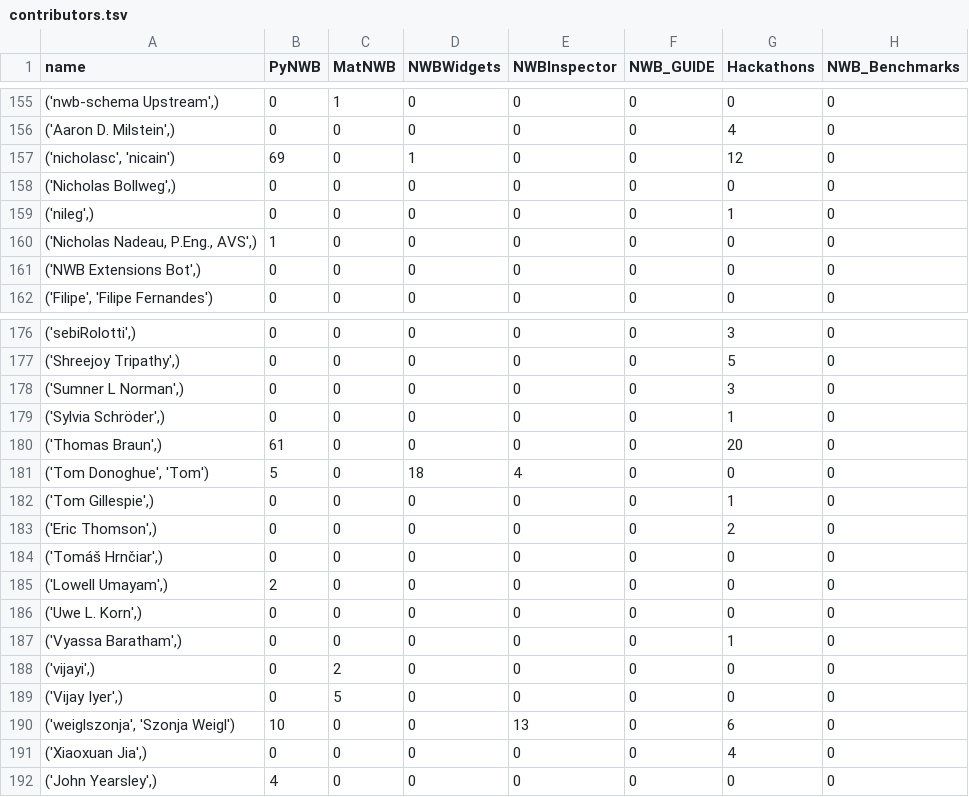
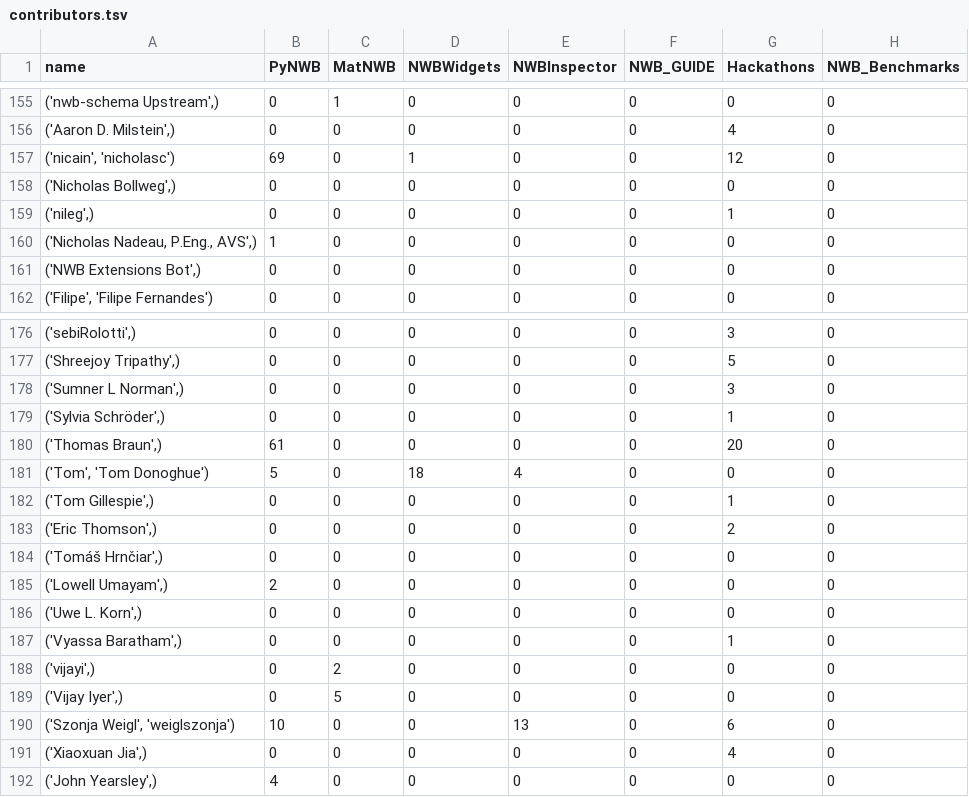
Before and after one commit to NeurodataWithoutBorders/nwb-project-analytics, a TSV file: data/contributors.tsv, drawn as a sheet; only a part is shown, gaps mark what is left out; the diff covers the shown part only; the diff names each change by its address in the sheet, - before the commit and + after, or states it on an @@ line.

```diff
--- a/data/contributors.tsv
+++ b/data/contributors.tsv
-A157 (name): ('nicholasc', 'nicain')
+A157 (name): ('nicain', 'nicholasc')
-A181 (name): ('Tom Donoghue', 'Tom')
+A181 (name): ('Tom', 'Tom Donoghue')
-A190 (name): ('weiglszonja', 'Szonja Weigl')
+A190 (name): ('Szonja Weigl', 'weiglszonja')
```
Also changed, not shown: 13 edited cells elsewhere in this file, 2 other files.
